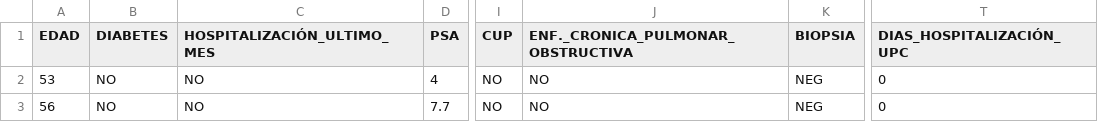
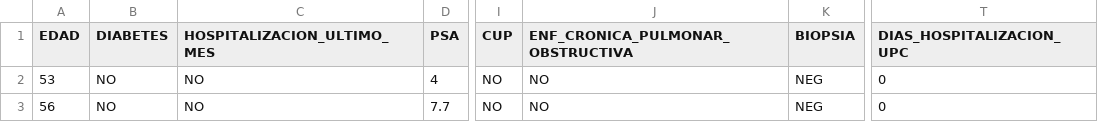
Before and after one commit to sancho3010/MasterDS, a CSV file: BBDD_post_pabellon.csv, drawn as a sheet; only a part is shown, gaps mark what is left out; the diff names each change by its address in the sheet, - before the commit and + after, or states it on an @@ line.

Commit message:
Update BBDD_post_pabellon.csv

```diff
--- a/BBDD_post_pabellon.csv
+++ b/BBDD_post_pabellon.csv
-C1: HOSPITALIZACIÓN_ULTIMO_MES
+C1: HOSPITALIZACION_ULTIMO_MES
-J1: ENF._CRONICA_PULMONAR_OBSTRUCTIVA
+J1: ENF_CRONICA_PULMONAR_OBSTRUCTIVA
-T1: DIAS_HOSPITALIZACIÓN_UPC
+T1: DIAS_HOSPITALIZACION_UPC
```
